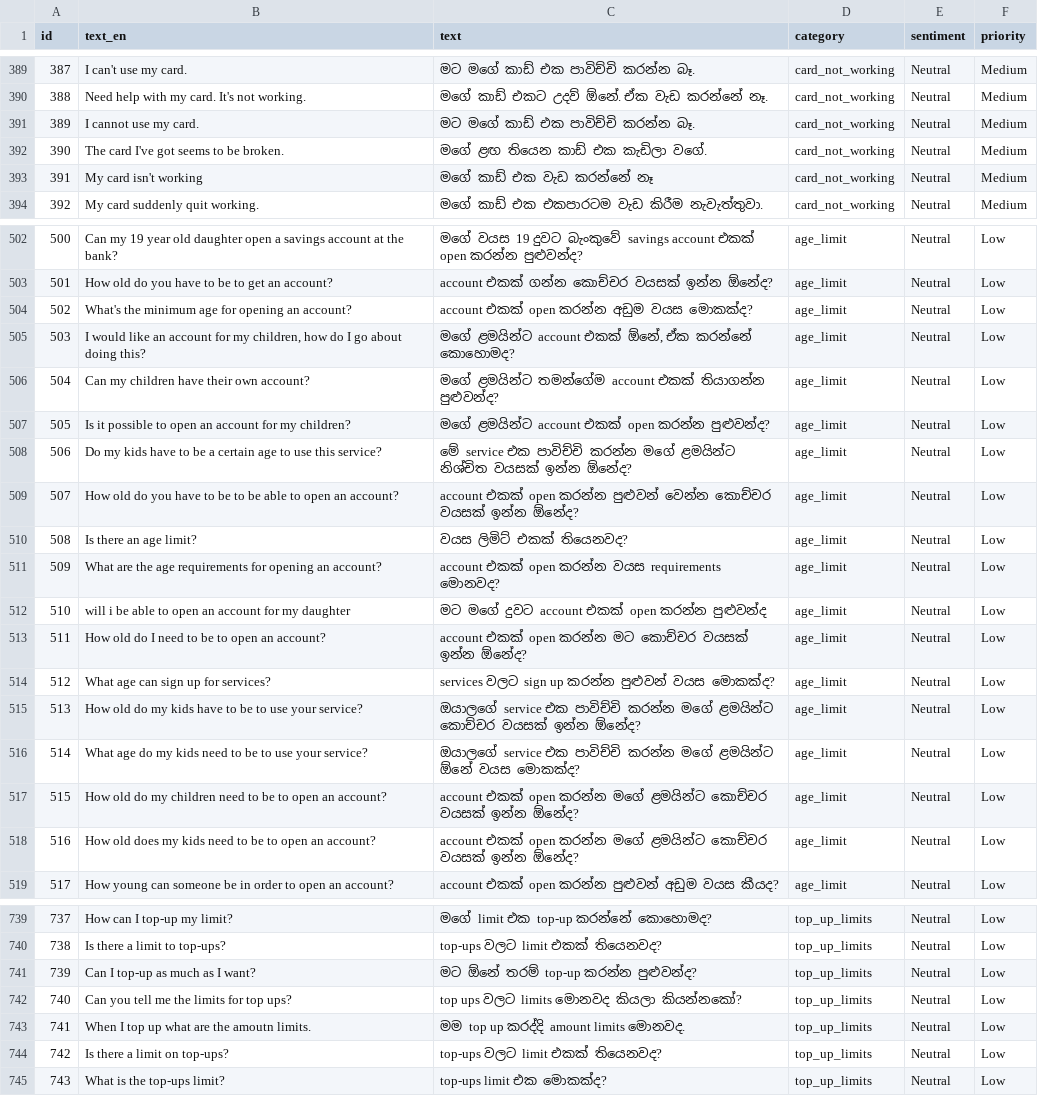
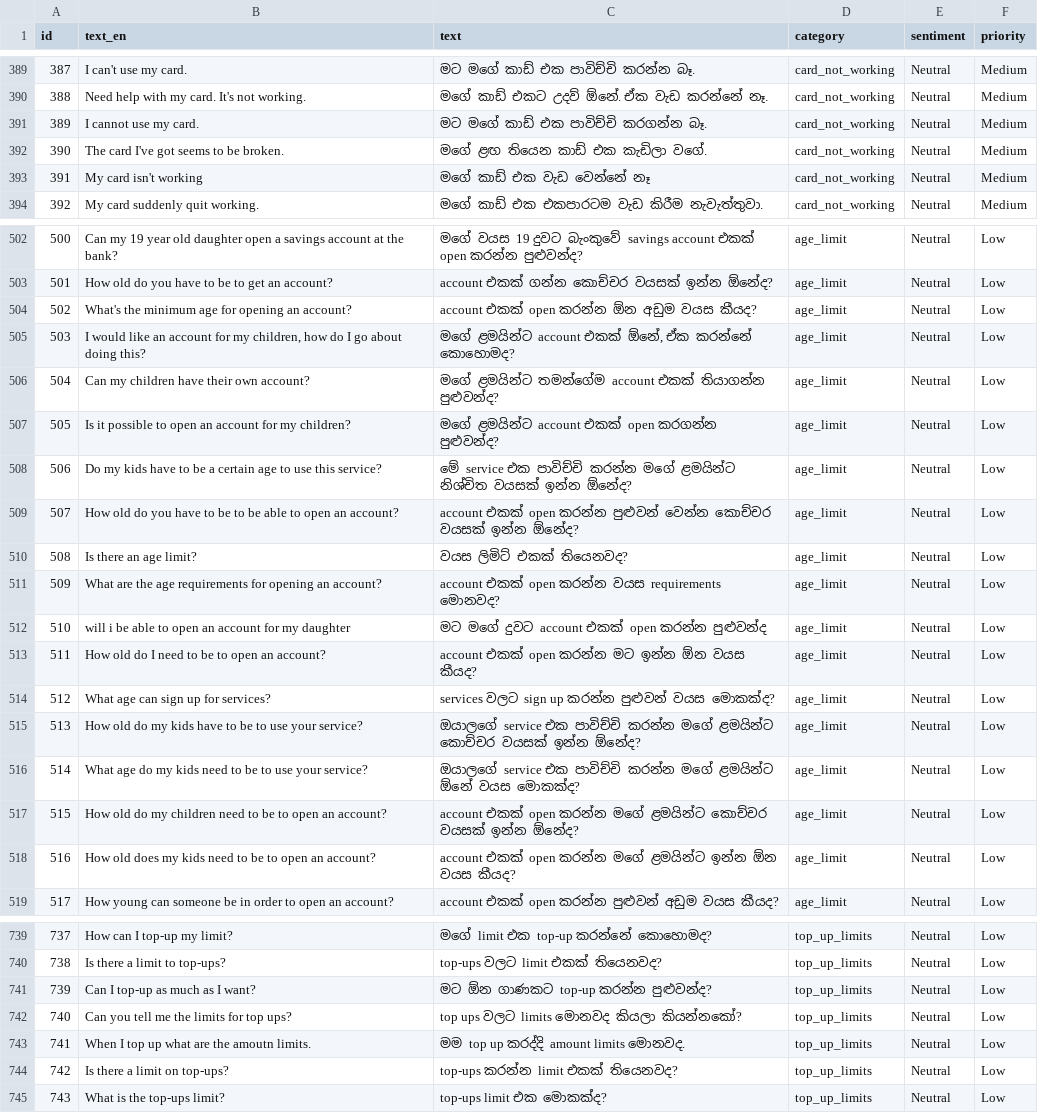
Before and after one commit to Nivin-Sithija/Swift, a CSV file: datasets/sinhala/test_labeled.csv, drawn as a sheet; only a part is shown, gaps mark what is left out; the diff covers the shown part only; the diff names each change by its address in the sheet, - before the commit and + after, or states it on an @@ line.

```diff
--- a/datasets/sinhala/test_labeled.csv
+++ b/datasets/sinhala/test_labeled.csv
-C391 (text): මට මගේ කාඩ් එක පාවිච්චි කරන්න බෑ.
+C391 (text): මට මගේ කාඩ් එක පාවිච්චි කරගන්න බෑ.
-C393 (text): මගේ කාඩ් එක වැඩ කරන්නේ නෑ
+C393 (text): මගේ කාඩ් එක වැඩ වෙන්නේ නෑ
-C504 (text): account එකක් open කරන්න අඩුම වයස මොකක්ද?
+C504 (text): account එකක් open කරන්න ඕන අඩුම වයස කීයද?
-C507 (text): …එකක් open කරන්න පුළුවන්ද?
+C507 (text): …එකක් open කරගන්න පුළුවන්ද?
-C513 (text): …කරන්න මට කොච්චර වයසක් ඉන්න ඕනේද?
+C513 (text): …කරන්න මට ඉන්න ඕන වයස කීයද?
-C518 (text): …මගේ ළමයින්ට කොච්චර වයසක් ඉන්න ඕනේද?
+C518 (text): …මගේ ළමයින්ට ඉන්න ඕන වයස කීයද?
-C741 (text): මට ඕනේ තරම් top-up කරන්න පුළුවන්ද?
+C741 (text): මට ඕන ගාණකට top-up කරන්න පුළුවන්ද?
-C744 (text): top-ups වලට limit එකක් තියෙනවද?
+C744 (text): top-ups කරන්න limit එකක් තියෙනවද?
```
Also changed, not shown: 1 removed row and 63 edited cells elsewhere in this file, datasets/english/test_labeled.csv, datasets/singlish/test_labeled.csv, 18 other files.
